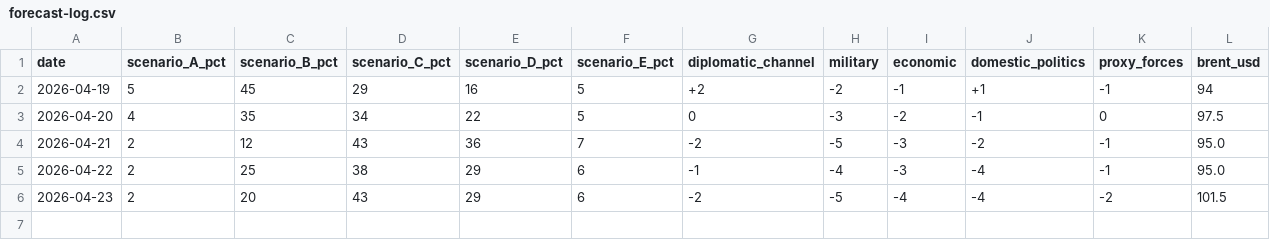
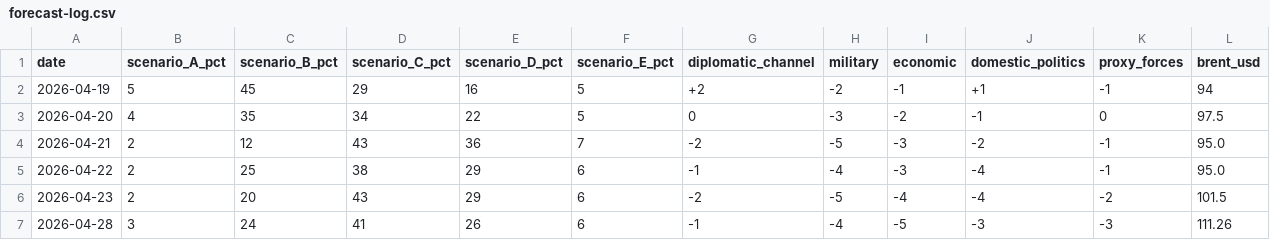
Before and after one commit to yeonwonho/iran-brief, a CSV file: reports/forecast-log.csv, drawn as a sheet; only a part is shown; rows hold the shown columns only; the diff names each change by its address in the sheet, - before the commit and + after, or states it on an @@ line.

```diff
--- a/reports/forecast-log.csv
+++ b/reports/forecast-log.csv
+row 7: 2026-04-28 | 3 | 24 | 41 | 26 | 6 | -1 | -4 | -5 | -3 | -3 | 111.26
```
Also changed, not shown: 1 other file.
